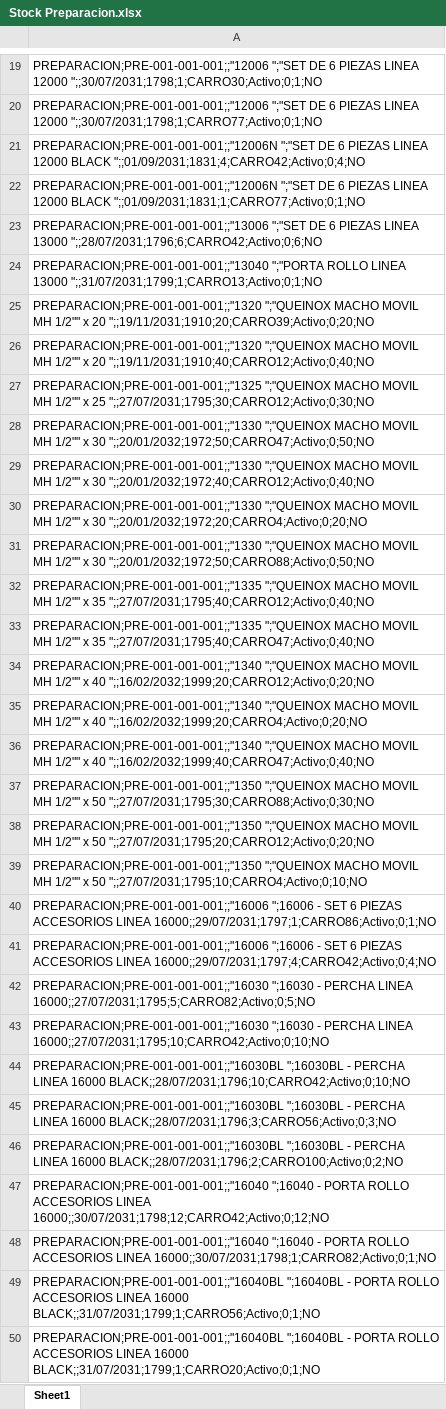
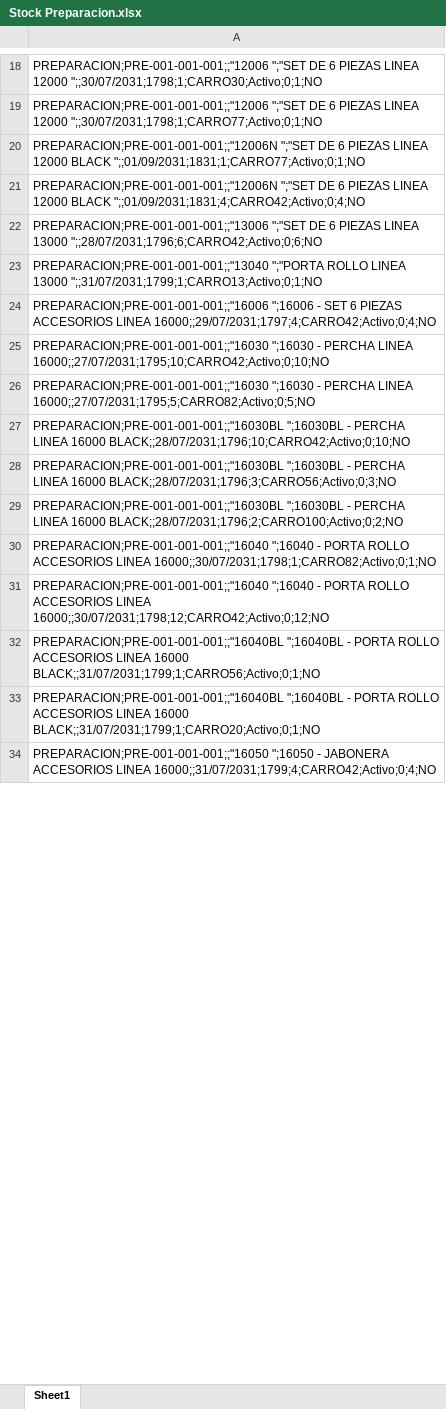
Before and after one commit to IvanGoyena/Logistica-Peirano, an Excel workbook: Data_WMS/Stock Preparacion.xlsx, sheet Sheet1, drawn as a sheet; only a part is shown, gaps mark what is left out; the shorter side is filled out with more unchanged rows; values as stored, in another font and other column widths than the file's, no borders; removed rows and columns are numbered as before the commit, all else as after; the diff covers the shown part only; the diff names each change by its address in the sheet, - before the commit and + after, or states it on an @@ line.

Commit message:
Actualización automática WMS - Stock Preparacion - 27/08/2026 10:11:24

```diff
--- a/Data_WMS/Stock Preparacion.xlsx (sheet Sheet1)
+++ b/Data_WMS/Stock Preparacion.xlsx (sheet Sheet1)
-row 22: PREPARACION;PRE-001-001-001;;"12006N ";"…
+row 20: PREPARACION;PRE-001-001-001;;"12006N ";"…
-row 25: PREPARACION;PRE-001-001-001;;"1320 ";"QUEINOX MACHO MOVIL MH 1/2"" x 20 ";;19/11/2031;1910;20;CARRO39;Activo;0;20;NO
-row 26: PREPARACION;PRE-001-001-001;;"1320 ";"QUEINOX MACHO MOVIL MH 1/2"" x 20 ";;19/11/2031;1910;40;CARRO12;Activo;0;40;NO
-row 27: PREPARACION;PRE-001-001-001;;"1325 ";"QUEINOX MACHO MOVIL MH 1/2"" x 25 ";;27/07/2031;1795;30;CARRO12;Activo;0;30;NO
-row 28: PREPARACION;PRE-001-001-001;;"1330 ";"QUEINOX MACHO MOVIL MH 1/2"" x 30 ";;20/01/2032;1972;50;CARRO47;Activo;0;50;NO
-row 29: PREPARACION;PRE-001-001-001;;"1330 ";"QUEINOX MACHO MOVIL MH 1/2"" x 30 ";;20/01/2032;1972;40;CARRO12;Activo;0;40;NO
-row 30: PREPARACION;PRE-001-001-001;;"1330 ";"QUEINOX MACHO MOVIL MH 1/2"" x 30 ";;20/01/2032;1972;20;CARRO4;Activo;0;20;NO
-row 31: PREPARACION;PRE-001-001-001;;"1330 ";"QUEINOX MACHO MOVIL MH 1/2"" x 30 ";;20/01/2032;1972;50;CARRO88;Activo;0;50;NO
-row 32: PREPARACION;PRE-001-001-001;;"1335 ";"QUEINOX MACHO MOVIL MH 1/2"" x 35 ";;27/07/2031;1795;40;CARRO12;Activo;0;40;NO
-row 33: PREPARACION;PRE-001-001-001;;"1335 ";"QUEINOX MACHO MOVIL MH 1/2"" x 35 ";;27/07/2031;1795;40;CARRO47;Activo;0;40;NO
-row 34: PREPARACION;PRE-001-001-001;;"1340 ";"QUEINOX MACHO MOVIL MH 1/2"" x 40 ";;16/02/2032;1999;20;CARRO12;Activo;0;20;NO
-row 35: PREPARACION;PRE-001-001-001;;"1340 ";"QUEINOX MACHO MOVIL MH 1/2"" x 40 ";;16/02/2032;1999;20;CARRO4;Activo;0;20;NO
-row 36: PREPARACION;PRE-001-001-001;;"1340 ";"QUEINOX MACHO MOVIL MH 1/2"" x 40 ";;16/02/2032;1999;40;CARRO47;Activo;0;40;NO
-row 37: PREPARACION;PRE-001-001-001;;"1350 ";"QUEINOX MACHO MOVIL MH 1/2"" x 50 ";;27/07/2031;1795;30;CARRO88;Activo;0;30;NO
-row 38: PREPARACION;PRE-001-001-001;;"1350 ";"QUEINOX MACHO MOVIL MH 1/2"" x 50 ";;27/07/2031;1795;20;CARRO12;Activo;0;20;NO
-row 39: PREPARACION;PRE-001-001-001;;"1350 ";"QUEINOX MACHO MOVIL MH 1/2"" x 50 ";;27/07/2031;1795;10;CARRO4;Activo;0;10;NO
-row 40: PREPARACION;PRE-001-001-001;;"16006 ";16006 - SET 6 PIEZAS ACCESORIOS LINEA 16000;;29/07/2031;1797;1;CARRO86;Activo;0;1;NO
-row 43: PREPARACION;PRE-001-001-001;;"16030 ";16…
+row 25: PREPARACION;PRE-001-001-001;;"16030 ";16…
-row 48: PREPARACION;PRE-001-001-001;;"16040 ";16…
+row 30: PREPARACION;PRE-001-001-001;;"16040 ";16…
```
Also changed, not shown: 11 added rows, 36 removed rows, 37 moved rows and 14 edited cells elsewhere in this sheet.
